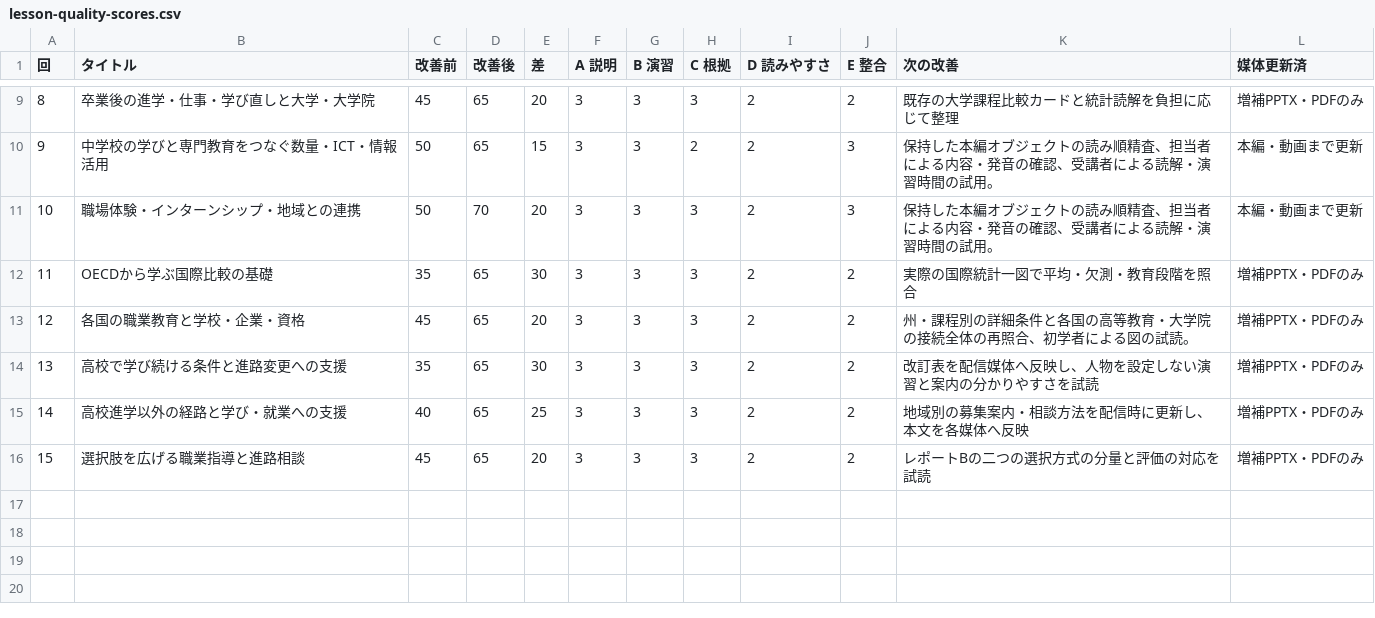
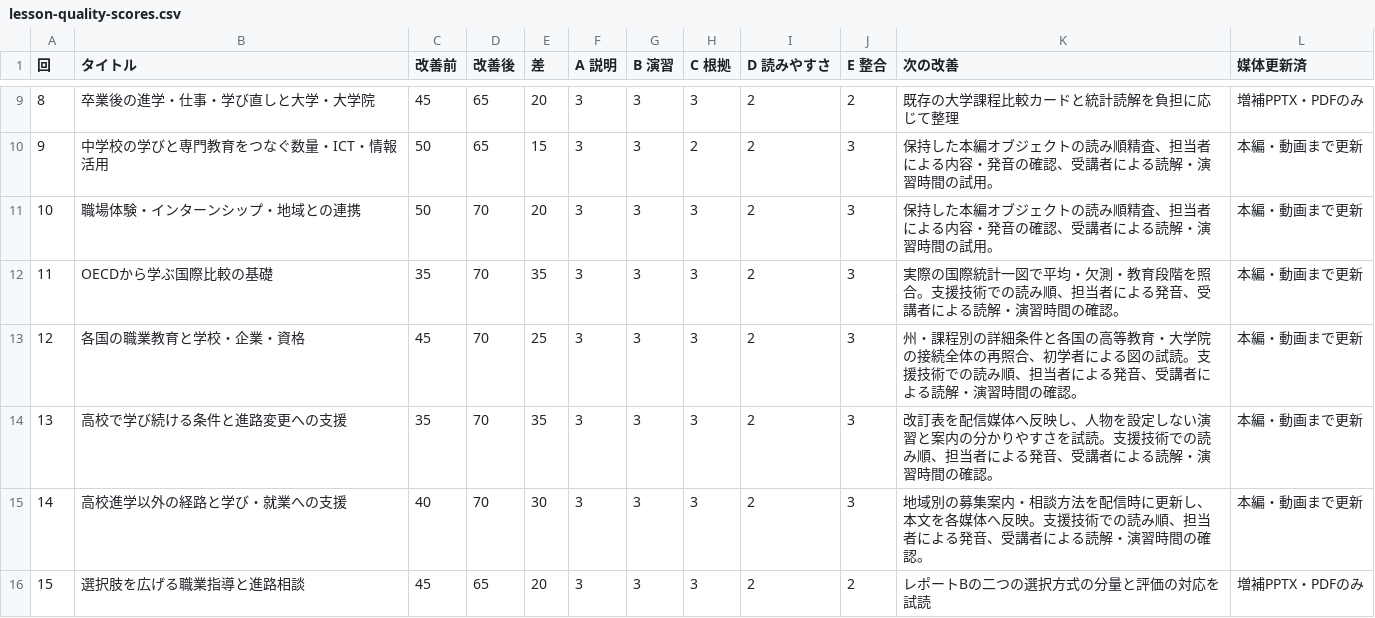
Before and after one commit to zooc-14calbp/industrial-education-ii, a CSV file: docs/lesson-quality-scores.csv, drawn as a sheet; only a part is shown, gaps mark what is left out.

```diff
--- a/docs/lesson-quality-scores.csv
+++ b/docs/lesson-quality-scores.csv
@@ -11,6 +11,6 @@
 10,職場体験・インターンシップ・地域との連携,50,70,20,3,3,3,2,3,保持した本編オブジェクトの読み順精査、担当者による内容・発音の確認、受講者による読解・演習時間の試用。,本編・動画まで更新
-11,OECDから学ぶ国際比較の基礎,35,65,30,3,3,3,2,2,実際の国際統計一図で平均・欠測・教育段階を照合,増補PPTX・PDFのみ
-12,各国の職業教育と学校・企業・資格,45,65,20,3,3,3,2,2,州・課程別の詳細条件と各国の高等教育・大学院の接続全体の再照合、初学者による図の試読。,増補PPTX・PDFのみ
-13,高校で学び続ける条件と進路変更への支援,35,65,30,3,3,3,2,2,改訂表を配信媒体へ反映し、人物を設定しない演習と案内の分かりやすさを試読,増補PPTX・PDFのみ
-14,高校進学以外の経路と学び・就業への支援,40,65,25,3,3,3,2,2,地域別の募集案内・相談方法を配信時に更新し、本文を各媒体へ反映,増補PPTX・PDFのみ
+11,OECDから学ぶ国際比較の基礎,35,70,35,3,3,3,2,3,実際の国際統計一図で平均・欠測・教育段階を照合。支援技術での読み順、担当者による発音、受講者による読解・演習時間の確認。,本編・動画まで更新
+12,各国の職業教育と学校・企業・資格,45,70,25,3,3,3,2,3,州・課程別の詳細条件と各国の高等教育・大学院の接続全体の再照合、初学者による図の試読。支援技術での読み順、担当者による発音、受講者による読解・演習時間の確認。,本編・動画まで更新
+13,高校で学び続ける条件と進路変更への支援,35,70,35,3,3,3,2,3,改訂表を配信媒体へ反映し、人物を設定しない演習と案内の分かりやすさを試読。支援技術での読み順、担当者による発音、受講者による読解・演習時間の確認。,本編・動画まで更新
+14,高校進学以外の経路と学び・就業への支援,40,70,30,3,3,3,2,3,地域別の募集案内・相談方法を配信時に更新し、本文を各媒体へ反映。支援技術での読み順、担当者による発音、受講者による読解・演習時間の確認。,本編・動画まで更新
 15,選択肢を広げる職業指導と進路相談,45,65,20,3,3,3,2,2,レポートBの二つの選択方式の分量と評価の対応を試読,増補PPTX・PDFのみ
```
Also changed, not shown: 51 other files.
